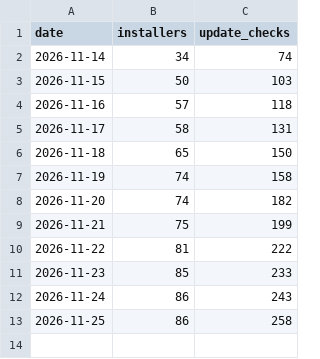
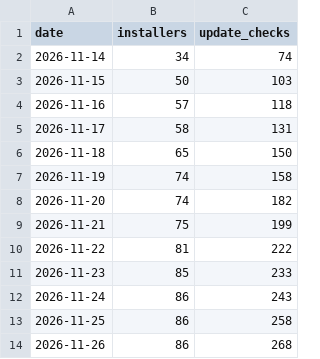
Before and after one commit to raiyaxkrash/zapret2-rust, a CSV file: history.csv, drawn as a sheet.

```diff
--- a/history.csv
+++ b/history.csv
@@ -13 +13,2 @@ date,installers,update_checks
 2026-11-25,86,258
+2026-11-26,86,268
```
Also changed, not shown: 1 other file.
